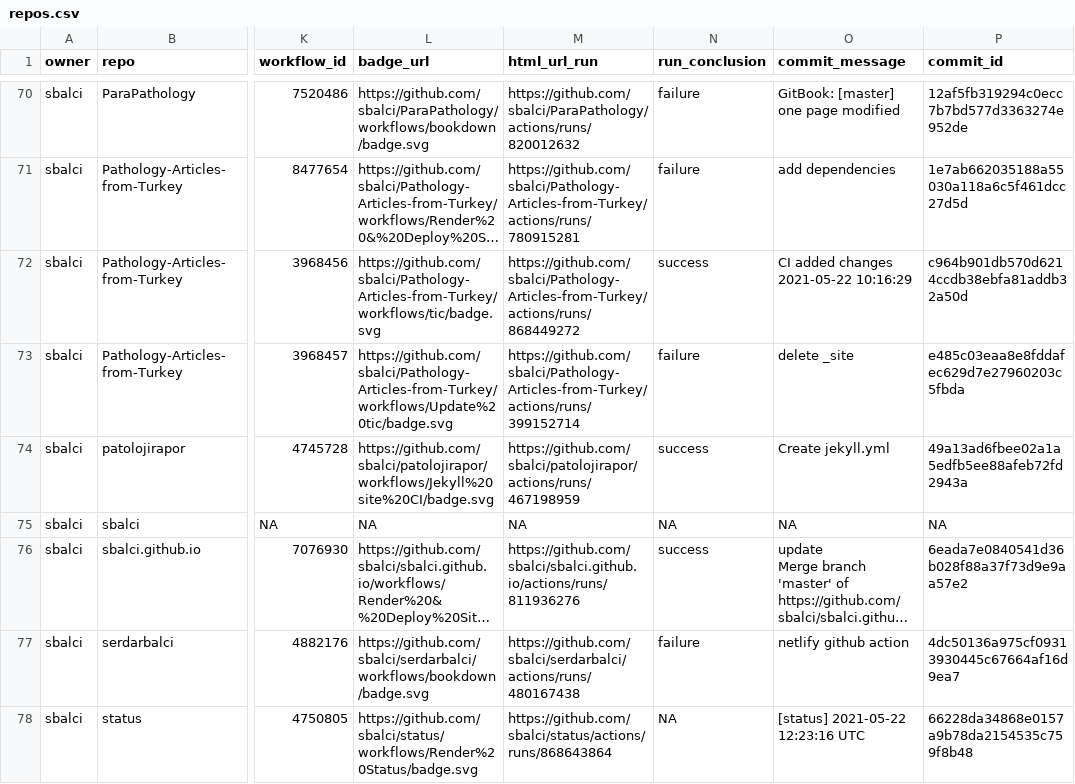
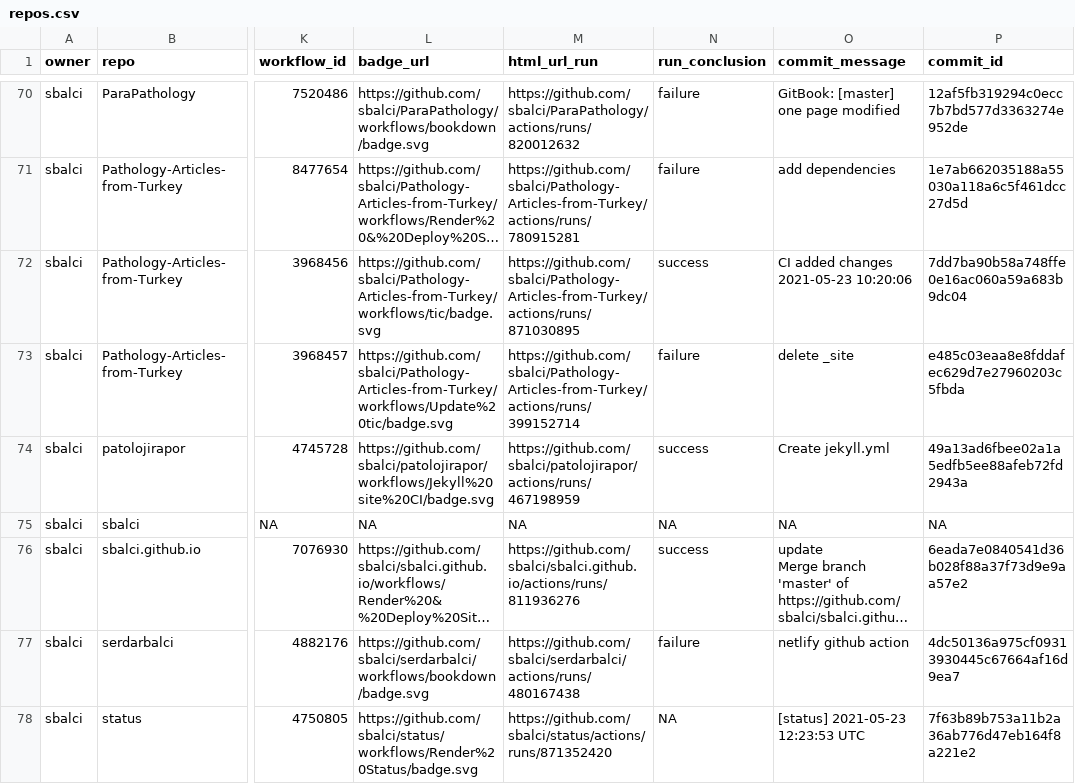
Before and after one commit to sbalci/status, a CSV file: repos.csv, drawn as a sheet; only a part is shown, gaps mark what is left out; long unchanged cells end in …; the diff names each change by its address in the sheet, - before the commit and + after, or states it on an @@ line.

```diff
--- a/repos.csv
+++ b/repos.csv
-M72 (html_url_run): https://github.com/sbalci/Pathology-Articles-from-Turkey/actions/runs/868449272
+M72 (html_url_run): https://github.com/sbalci/Pathology-Articles-from-Turkey/actions/runs/871030895
-O72 (commit_message): CI added changes 2021-05-22 10:16:29
+O72 (commit_message): CI added changes 2021-05-23 10:20:06
-P72 (commit_id): c964b901db570d6214ccdb38ebfa81addb32a50d
+P72 (commit_id): 7dd7ba90b58a748ffe0e16ac060a59a683b9dc04
-M78 (html_url_run): https://github.com/sbalci/status/actions/runs/868643864
+M78 (html_url_run): https://github.com/sbalci/status/actions/runs/871352420
-O78 (commit_message): [status] 2021-05-22 12:23:16 UTC
+O78 (commit_message): [status] 2021-05-23 12:23:53 UTC
-P78 (commit_id): 66228da34868e0157a9b78da2154535c759f8b48
+P78 (commit_id): 7f63b89b753a11b2a36ab776d47eb164f8a221e2
```
Also changed, not shown: 1 other file.
